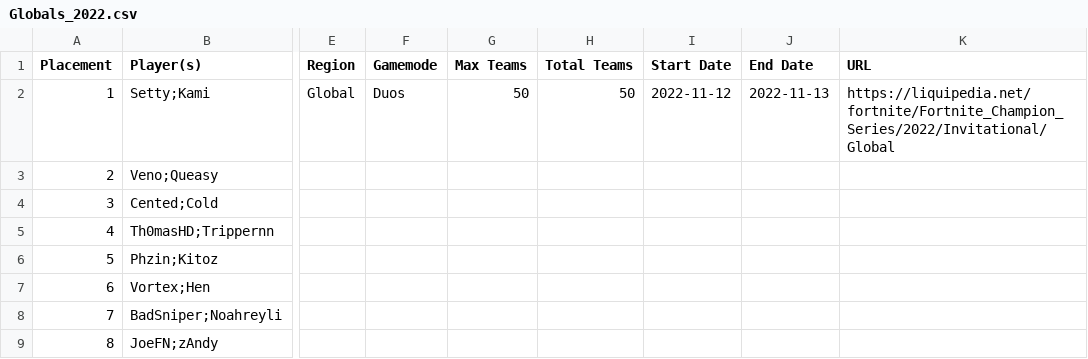
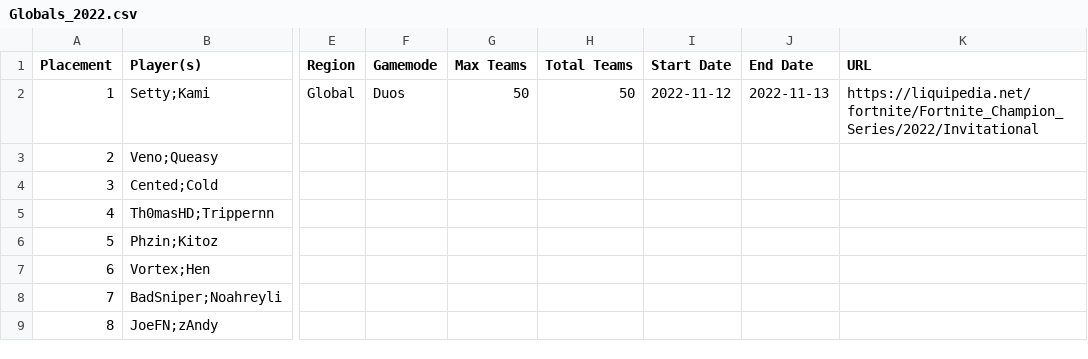
Before and after one commit to aahmad-1/fncs-grands-history, a CSV file: data/cleaned/Globals_2022/Globals_2022.csv, drawn as a sheet; only a part is shown, gaps mark what is left out; the diff names each change by its address in the sheet, - before the commit and + after, or states it on an @@ line.

Commit message:
fixed url issues with global events

```diff
--- a/data/cleaned/Globals_2022/Globals_2022.csv
+++ b/data/cleaned/Globals_2022/Globals_2022.csv
-K2 (URL): https://liquipedia.net/fortnite/Fortnite_Champion_Series/2022/Invitational/Global
+K2 (URL): https://liquipedia.net/fortnite/Fortnite_Champion_Series/2022/Invitational
```
Also changed, not shown: data/cleaned/Globals_2023/Globals_2023.csv, data/cleaned/Globals_2024/Globals_2024.csv, 5 other files.
